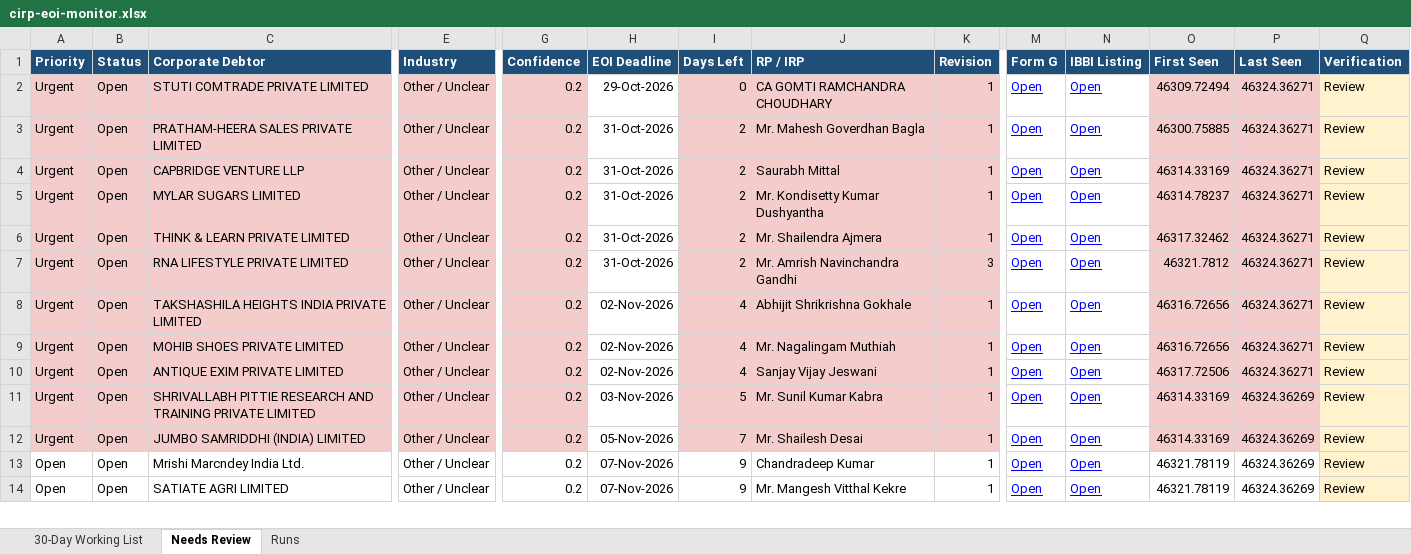
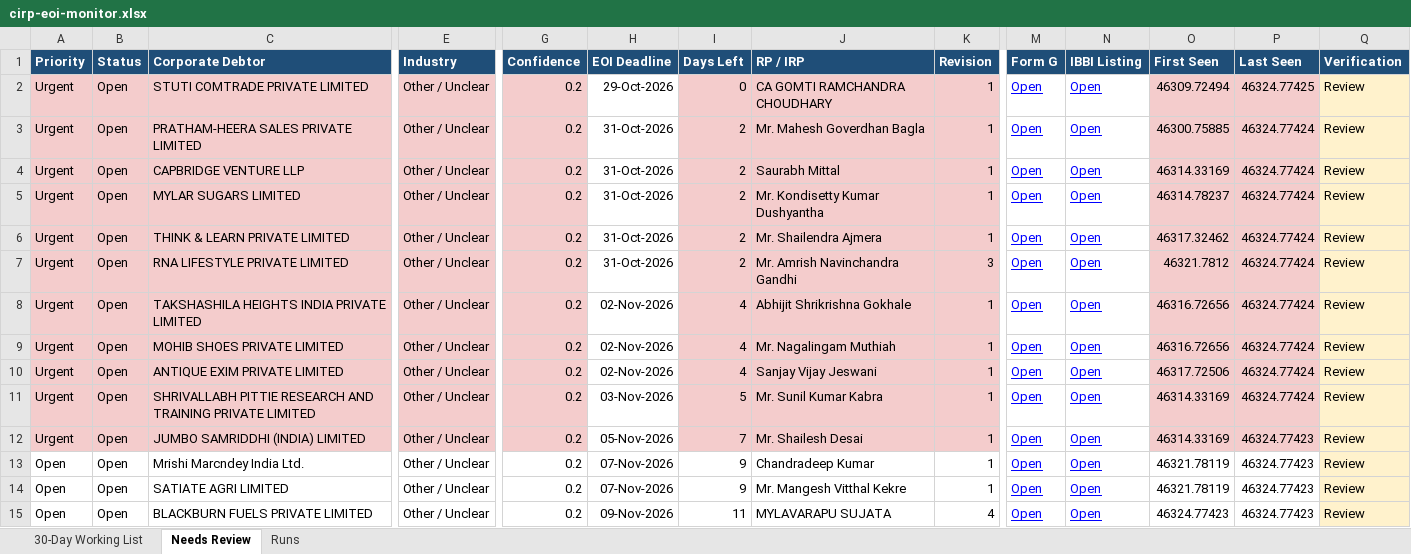
Before and after one commit to Raksham97/cirp-eoi-monitor, an Excel workbook: docs/cirp-eoi-monitor.xlsx, sheet Needs Review, drawn as a sheet; only a part is shown, gaps mark what is left out; values as stored, in another font and other column widths than the file's, no borders; rows hold the shown columns only; the diff covers the shown part only; the diff names each change by its address in the sheet, - before the commit and + after, or states it on an @@ line.

```diff
--- a/docs/cirp-eoi-monitor.xlsx (sheet Needs Review)
+++ b/docs/cirp-eoi-monitor.xlsx (sheet Needs Review)
-P2 (Last Seen): 46324.36271
+P2 (Last Seen): 46324.77425
-P3:P10 (Last Seen): 46324.36271
+P3:P10 (Last Seen): 46324.77424
-P11 (Last Seen): 46324.36269
+P11 (Last Seen): 46324.77424
-P12:P14 (Last Seen): 46324.36269
+P12:P14 (Last Seen): 46324.77423
+row 15: Open | Open | BLACKBURN FUELS PRIVATE LIMITED | Other / Unclear | 0.2 | 09-Nov-2026 | 11 | MYLAVARAPU SUJATA | 4 | Open | Open | 46324.77423 | 46324.77423 | Review
```
Also changed, not shown: 3 added rows and 22 edited cells elsewhere in this sheet, sheet 30-Day Working List, sheet Runs, 6 other files.
